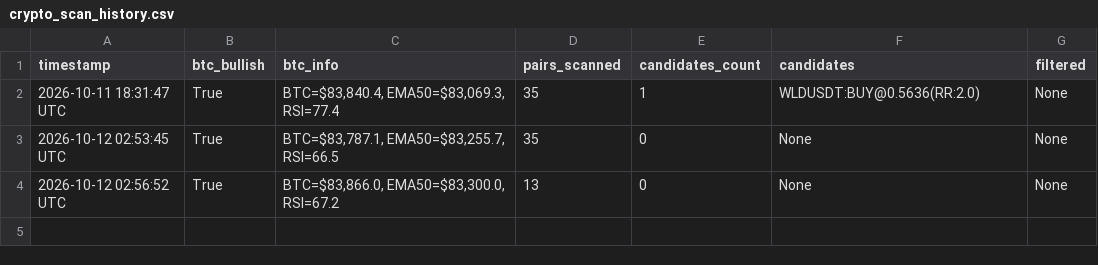
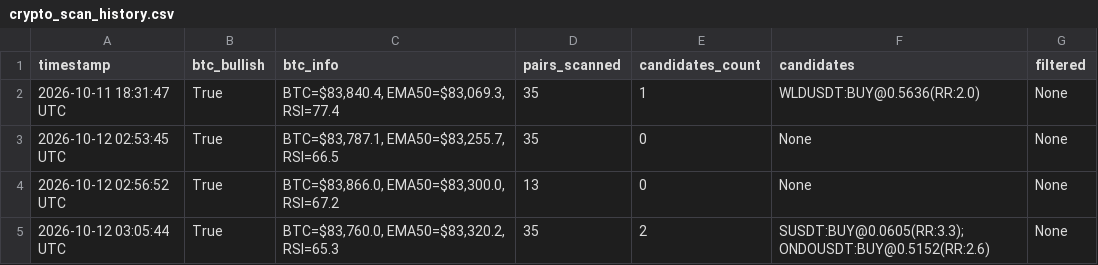
Before and after one commit to thokfoot/crypto-orderblock-bot, a CSV file: data/crypto_scan_history.csv, drawn as a sheet.

```diff
--- a/data/crypto_scan_history.csv
+++ b/data/crypto_scan_history.csv
@@ -4 +4,2 @@ timestamp,btc_bullish,btc_info,pairs_scanned,candidates_count,candidates,filtere
 2026-10-12 02:56:52 UTC,True,"BTC=$83,866.0, EMA50=$83,300.0, RSI=67.2",13,0,None,None
+2026-10-12 03:05:44 UTC,True,"BTC=$83,760.0, EMA50=$83,320.2, RSI=65.3",35,2,SUSDT:BUY@0.0605(RR:3.3); ONDOUSDT:BUY@0.5152(RR:2.6),None
```
Also changed, not shown: 2 other files.
